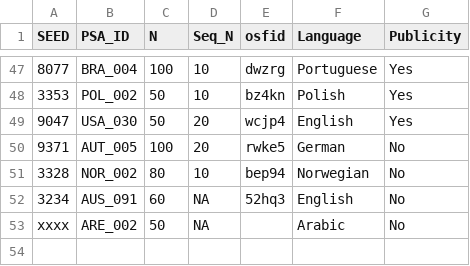
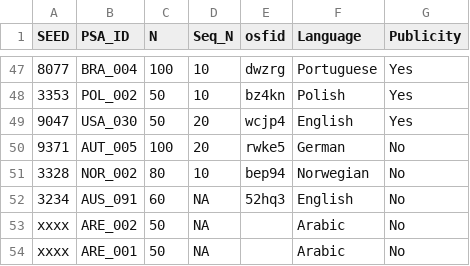
Before and after one commit to SCgeeker/PSA002_log_site, a CSV file: Lab_info.csv, drawn as a sheet; only a part is shown, gaps mark what is left out.

```diff
--- a/Lab_info.csv
+++ b/Lab_info.csv
@@ -53 +53,2 @@
 xxxx,"ARE_002",50,NA,"","Arabic","No"
+xxxx,"ARE_001",50,NA,"","Arabic","No"
```
Also changed, not shown: docs/code.csv, 2 other files.
